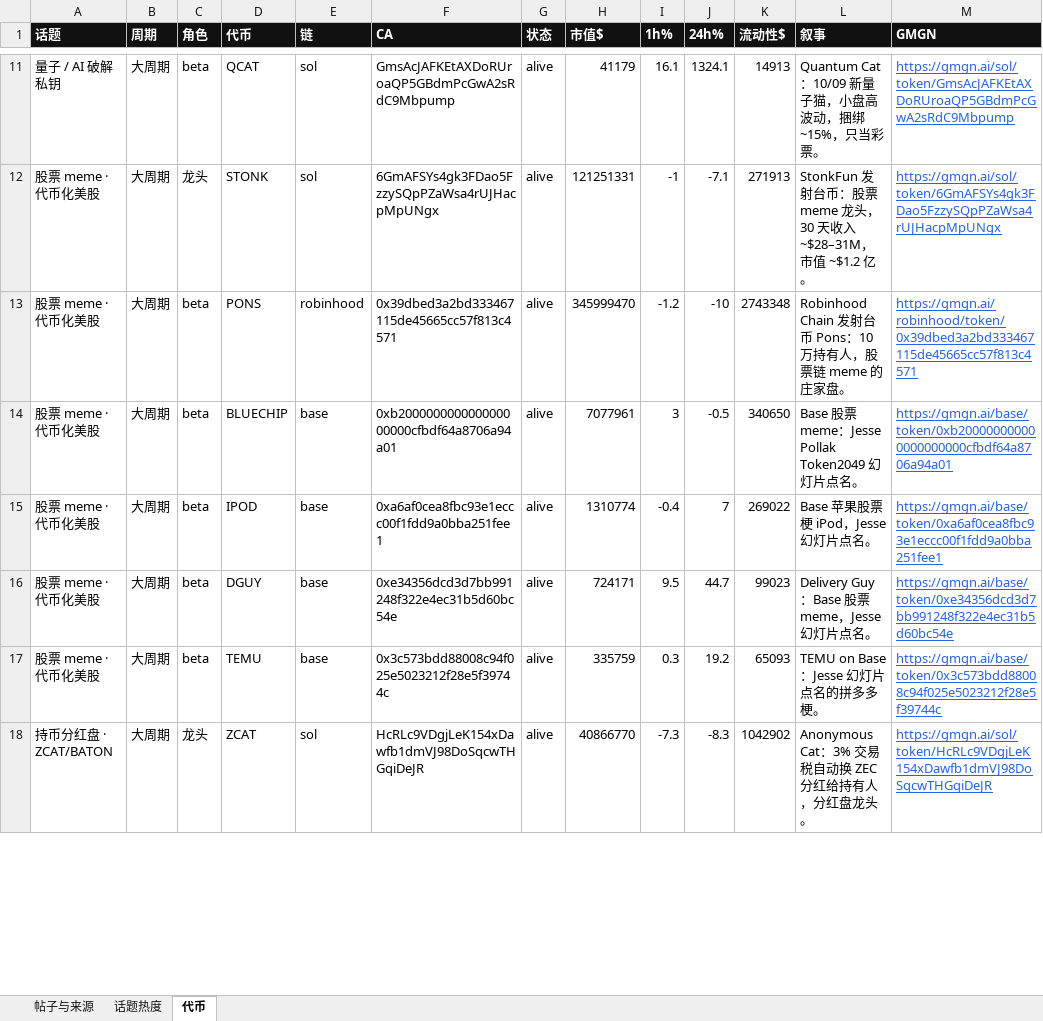
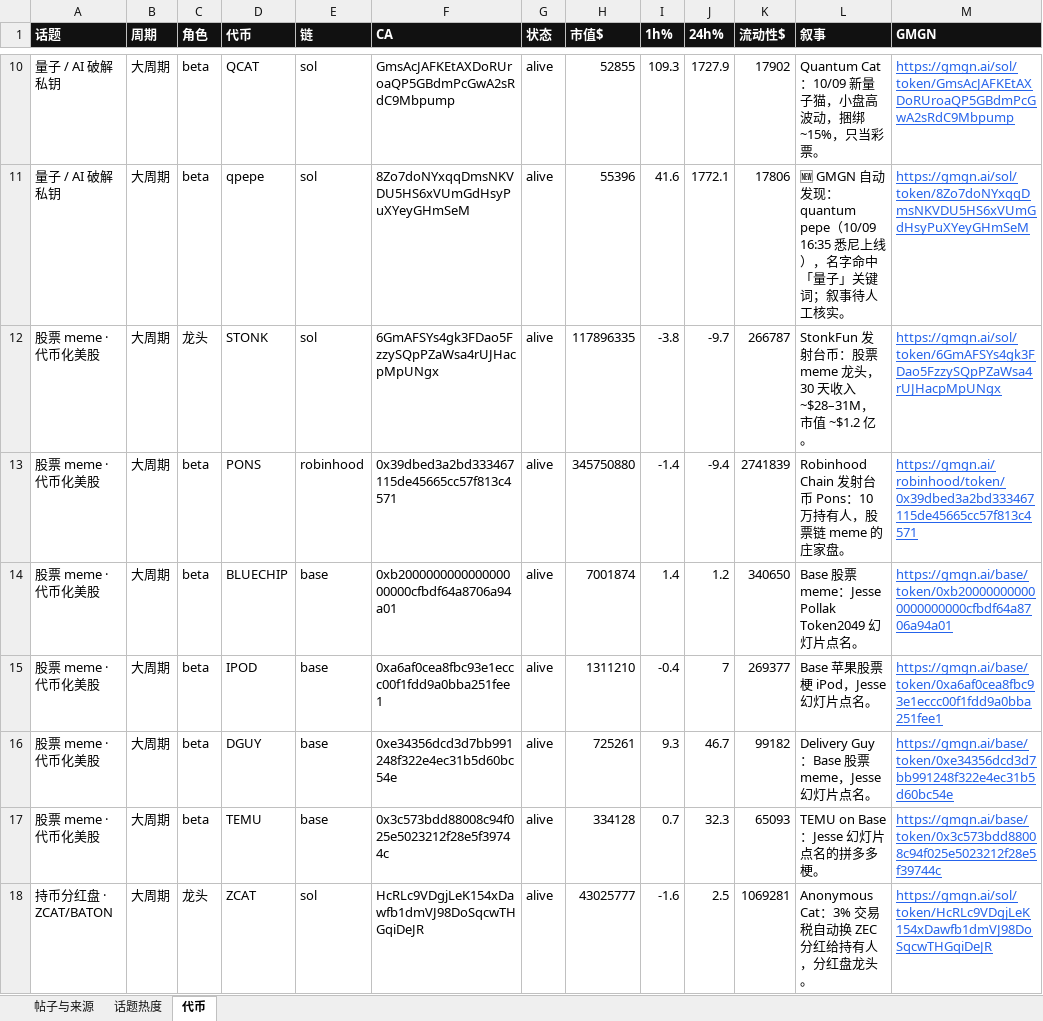
Before and after one commit to KiddyaKid/alpha-dashboard, an Excel workbook: posts.xlsx, sheet 代币, drawn as a sheet; only a part is shown, gaps mark what is left out; values as stored, in another font and other column widths than the file's, no borders; addresses are those after the commit; the diff covers the shown part only; the diff names each change by its address in the sheet, - before the commit and + after, or states it on an @@ line.

Commit message:
tokens 10/09 22:14

```diff
--- a/posts.xlsx (sheet 代币)
+++ b/posts.xlsx (sheet 代币)
-H10 (市值$): 41179
+H10 (市值$): 52855
-I10 (1h%): 16.1
+I10 (1h%): 109.3
-J10 (24h%): 1324.1
+J10 (24h%): 1727.9
-K10 (流动性$): 14913
+K10 (流动性$): 17902
+row 11: 量子 / AI 破解私钥 | 大周期 | beta | qpepe | sol | 8Zo7doNYxqqDmsNKVDU5HS6xVUmGdHsyPuXYeyGHmSeM | alive | 55396 | 41.6 | 1772.1 | 17806 | 🆕 GMGN 自动发现：quantum pepe（10/09 16:35 悉尼上线），名字命中「量子」关键词；叙事待人工核实。 | https://gmgn.ai/sol/token/8Zo7doNYxqqDmsNKVDU5HS6xVUmGdHsyPuXYeyGHmSeM
-H12 (市值$): 121251331
+H12 (市值$): 117896335
-I12 (1h%): -1
+I12 (1h%): -3.8
-J12 (24h%): -7.1
+J12 (24h%): -9.7
-K12 (流动性$): 271913
+K12 (流动性$): 266787
-H13 (市值$): 345999470
+H13 (市值$): 345750880
-I13 (1h%): -1.2
+I13 (1h%): -1.4
-J13 (24h%): -10
+J13 (24h%): -9.4
-K13 (流动性$): 2743348
+K13 (流动性$): 2741839
-H14 (市值$): 7077961
+H14 (市值$): 7001874
-I14 (1h%): 3
+I14 (1h%): 1.4
-J14 (24h%): -0.5
+J14 (24h%): 1.2
-H15 (市值$): 1310774
+H15 (市值$): 1311210
-K15 (流动性$): 269022
+K15 (流动性$): 269377
-H16 (市值$): 724171
+H16 (市值$): 725261
-I16 (1h%): 9.5
+I16 (1h%): 9.3
-J16 (24h%): 44.7
+J16 (24h%): 46.7
-K16 (流动性$): 99023
+K16 (流动性$): 99182
-H17 (市值$): 335759
+H17 (市值$): 334128
-I17 (1h%): 0.3
+I17 (1h%): 0.7
-J17 (24h%): 19.2
+J17 (24h%): 32.3
-H18 (市值$): 40866770
+H18 (市值$): 43025777
-I18 (1h%): -7.3
+I18 (1h%): -1.6
-J18 (24h%): -8.3
+J18 (24h%): 2.5
-K18 (流动性$): 1042902
+K18 (流动性$): 1069281
```
Also changed, not shown: 1 added row, 1 removed row and 71 edited cells elsewhere in this sheet, 2 other files.
